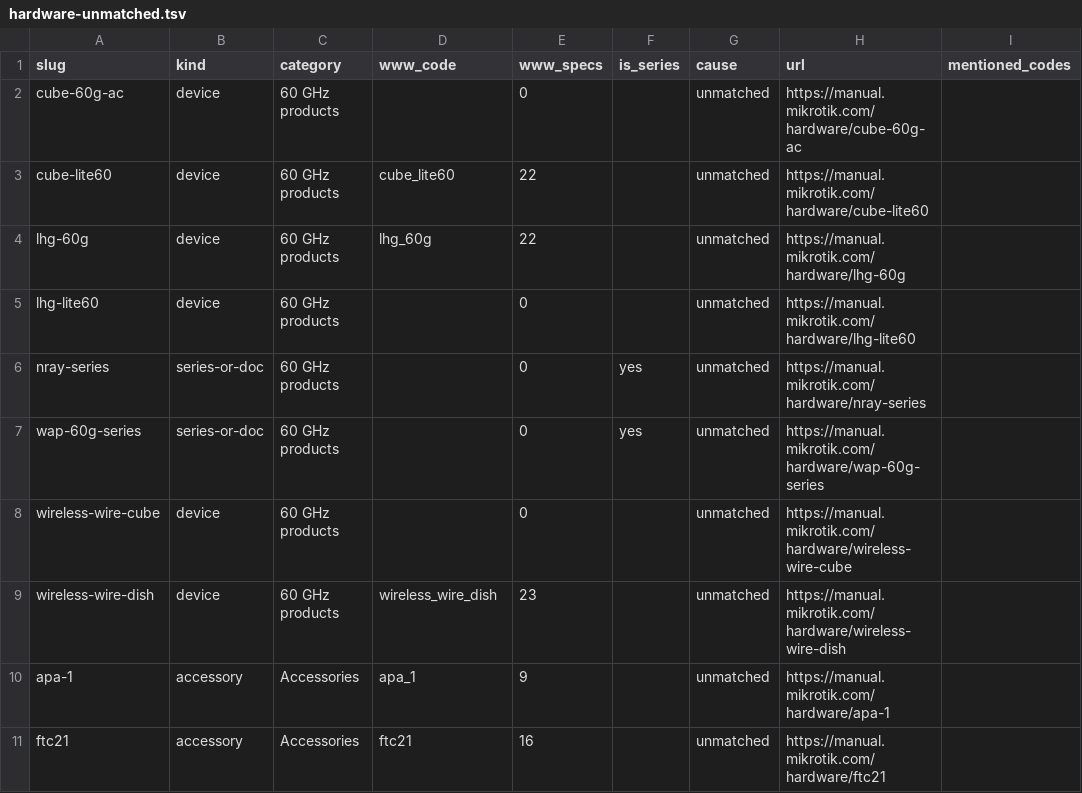
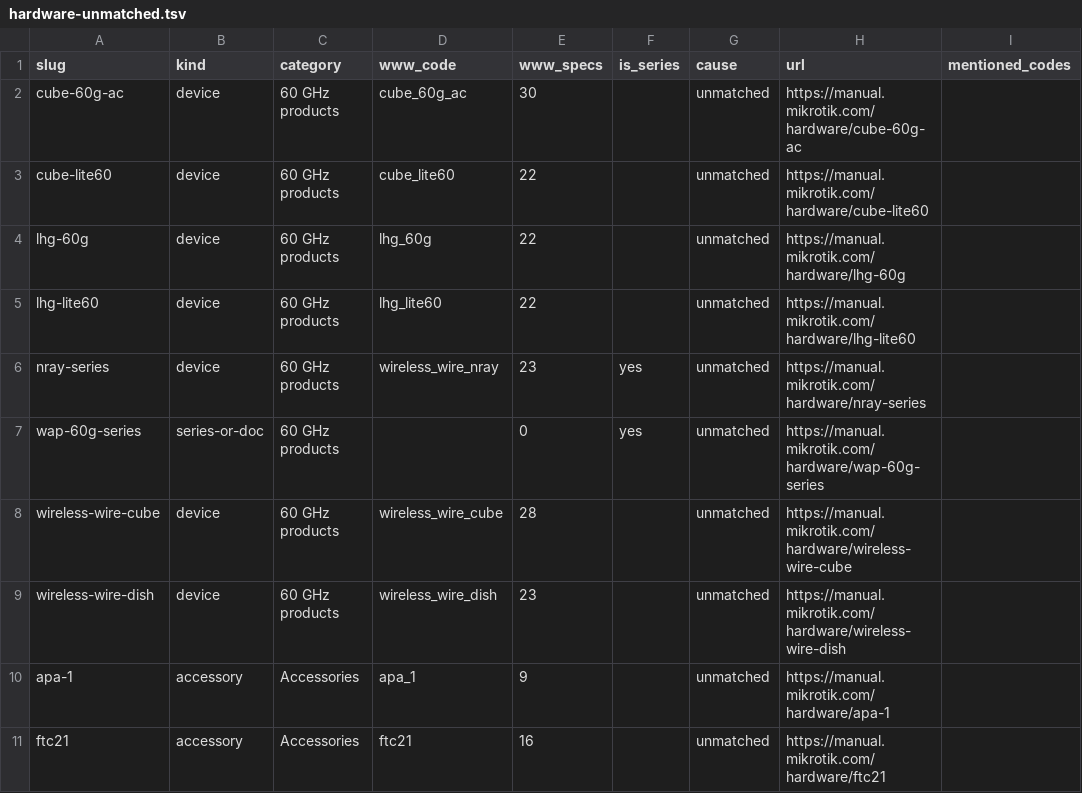
Before and after one commit to tikoci/rosetta, a TSV file: hardware-unmatched.tsv, drawn as a sheet; only a part is shown; the diff covers the shown part only.

```diff
--- a/hardware-unmatched.tsv
+++ b/hardware-unmatched.tsv
@@ -1,9 +1,9 @@
 slug	kind	category	www_code	www_specs	is_series	cause	url	mentioned_codes
-cube-60g-ac	device	60 GHz products		0		unmatched	https://manual.mikrotik.com/hardware/cube-60g-ac	
+cube-60g-ac	device	60 GHz products	cube_60g_ac	30		unmatched	https://manual.mikrotik.com/hardware/cube-60g-ac	
 cube-lite60	device	60 GHz products	cube_lite60	22		unmatched	https://manual.mikrotik.com/hardware/cube-lite60	
 lhg-60g	device	60 GHz products	lhg_60g	22		unmatched	https://manual.mikrotik.com/hardware/lhg-60g	
-lhg-lite60	device	60 GHz products		0		unmatched	https://manual.mikrotik.com/hardware/lhg-lite60	
-nray-series	series-or-doc	60 GHz products		0	yes	unmatched	https://manual.mikrotik.com/hardware/nray-series	
+lhg-lite60	device	60 GHz products	lhg_lite60	22		unmatched	https://manual.mikrotik.com/hardware/lhg-lite60	
+nray-series	device	60 GHz products	wireless_wire_nray	23	yes	unmatched	https://manual.mikrotik.com/hardware/nray-series	
 wap-60g-series	series-or-doc	60 GHz products		0	yes	unmatched	https://manual.mikrotik.com/hardware/wap-60g-series	
-wireless-wire-cube	device	60 GHz products		0		unmatched	https://manual.mikrotik.com/hardware/wireless-wire-cube	
+wireless-wire-cube	device	60 GHz products	wireless_wire_cube	28		unmatched	https://manual.mikrotik.com/hardware/wireless-wire-cube	
 wireless-wire-dish	device	60 GHz products	wireless_wire_dish	23		unmatched	https://manual.mikrotik.com/hardware/wireless-wire-dish	
```
Also changed, not shown: 22 edited cells elsewhere in this file, 12 other files.
